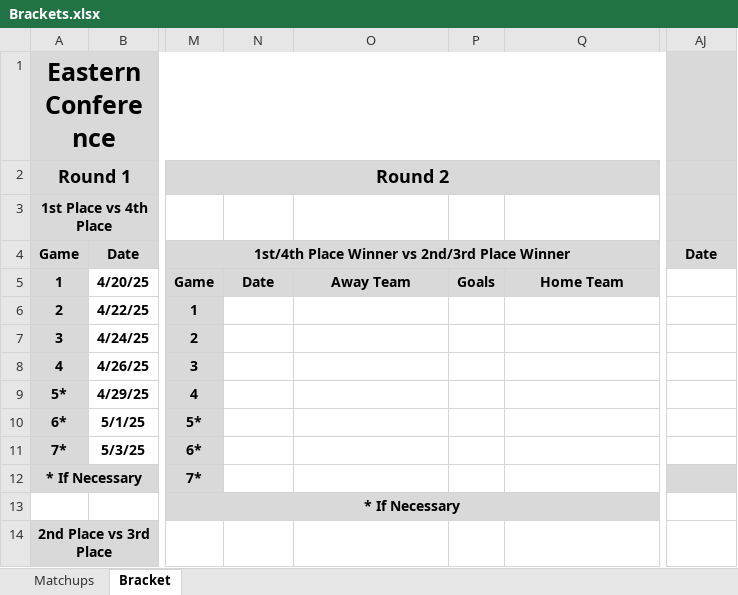
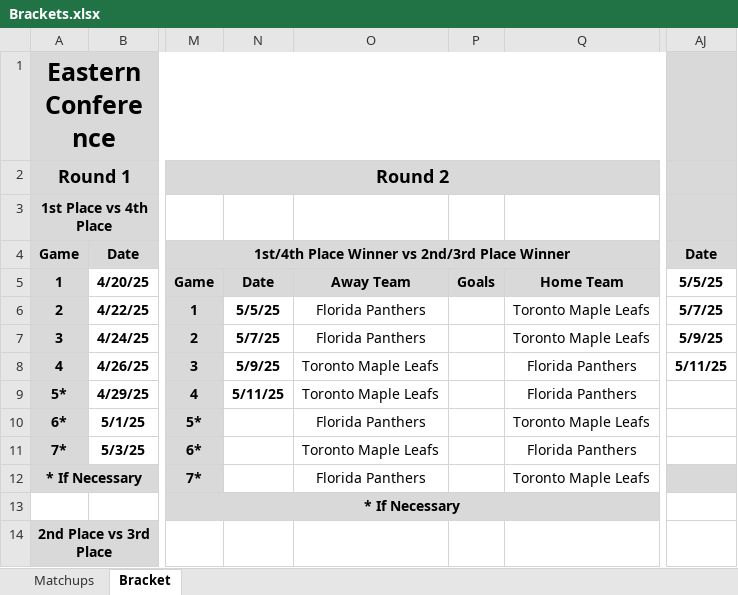
Before and after one commit to cmwrite/NHLStats, an Excel workbook: 2024_2025/Playoffs/Brackets.xlsx, sheet Bracket, drawn as a sheet; only a part is shown, gaps mark what is left out; values as stored, in another font and other column widths than the file's, no borders; the diff covers the shown part only; the diff names each change by its address in the sheet, - before the commit and + after, or states it on an @@ line.

Commit message:
Updated Brackets, Box Scores
Data Input to EOD 5/3/25

```diff
--- a/2024_2025/Playoffs/Brackets.xlsx (sheet Bracket)
+++ b/2024_2025/Playoffs/Brackets.xlsx (sheet Bracket)
-AJ5: (empty)
+AJ5: 5/5/25
-N6: (empty)
+N6: 5/5/25
-O6:O7: (empty)
+O6:O7: Florida Panthers
-Q6:Q7: (empty)
+Q6:Q7: Toronto Maple Leafs
-AJ6: (empty)
+AJ6: 5/7/25
-N7: (empty)
+N7: 5/7/25
-AJ7: (empty)
+AJ7: 5/9/25
-N8: (empty)
+N8: 5/9/25
-O8:O9: (empty)
+O8:O9: Toronto Maple Leafs
-Q8:Q9: (empty)
+Q8:Q9: Florida Panthers
-AJ8: (empty)
+AJ8: 5/11/25
-N9: (empty)
+N9: 5/11/25
-O10: (empty)
+O10: Florida Panthers
-Q10: (empty)
+Q10: Toronto Maple Leafs
-O11: (empty)
+O11: Toronto Maple Leafs
-Q11: (empty)
+Q11: Florida Panthers
-O12: (empty)
+O12: Florida Panthers
-Q12: (empty)
+Q12: Toronto Maple Leafs
```
Also changed, not shown: 2 added rows, 2 removed rows and 33 edited cells elsewhere in this sheet, sheet Matchups, 2024_2025/Playoffs/BoxScores.xlsx.
